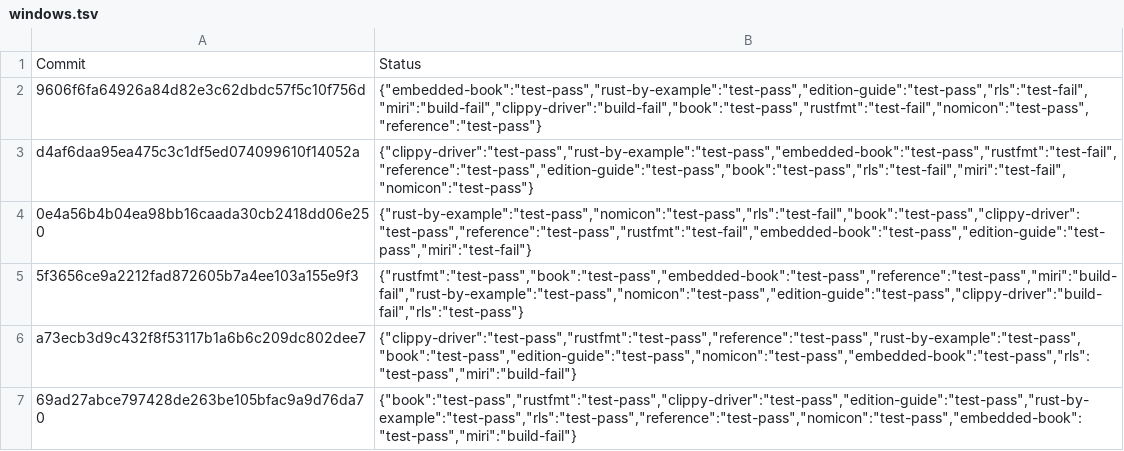
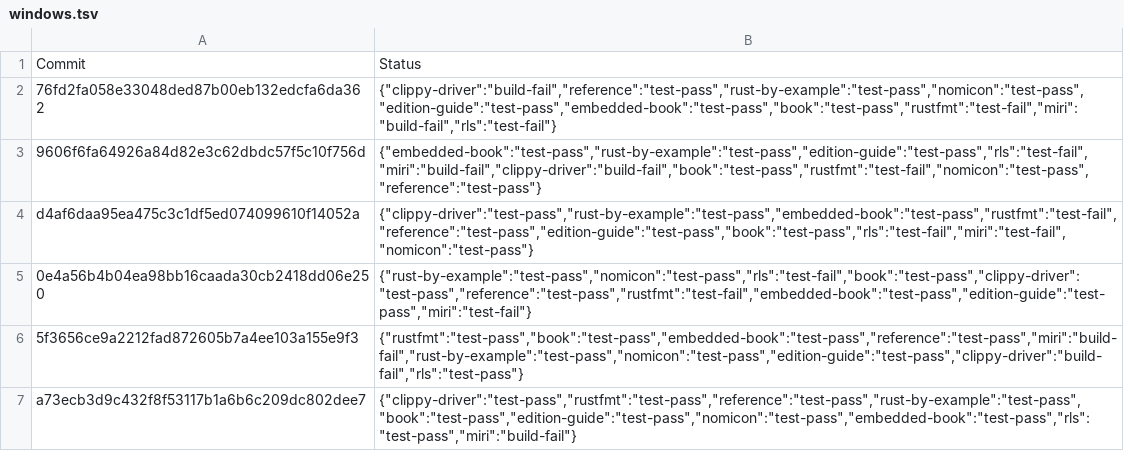
Before and after one commit to alexcrichton/rust-toolstate, a TSV file: history/windows.tsv, drawn as a sheet; only a part is shown; the shorter side is filled out with more unchanged rows.

Commit message:
(windows CI update)

```diff
--- a/history/windows.tsv
+++ b/history/windows.tsv
@@ -1,2 +1,3 @@
 Commit	Status
+76fd2fa058e33048ded87b00eb132edcfa6da362	{"clippy-driver":"build-fail","reference":"test-pass","rust-by-example":"test-pass","nomicon":"test-pass","edition-guide":"test-pass","embedded-book":"test-pass","book":"test-pass","rustfmt":"test-fail","miri":"build-fail","rls":"test-fail"}
 9606f6fa64926a84d82e3c62dbdc57f5c10f756d	{"embedded-book":"test-pass","rust-by-example":"test-pass","edition-guide":"test-pass","rls":"test-fail","miri":"build-fail","clippy-driver":"build-fail","book":"test-pass","rustfmt":"test-fail","nomicon":"test-pass","reference":"test-pass"}
```
